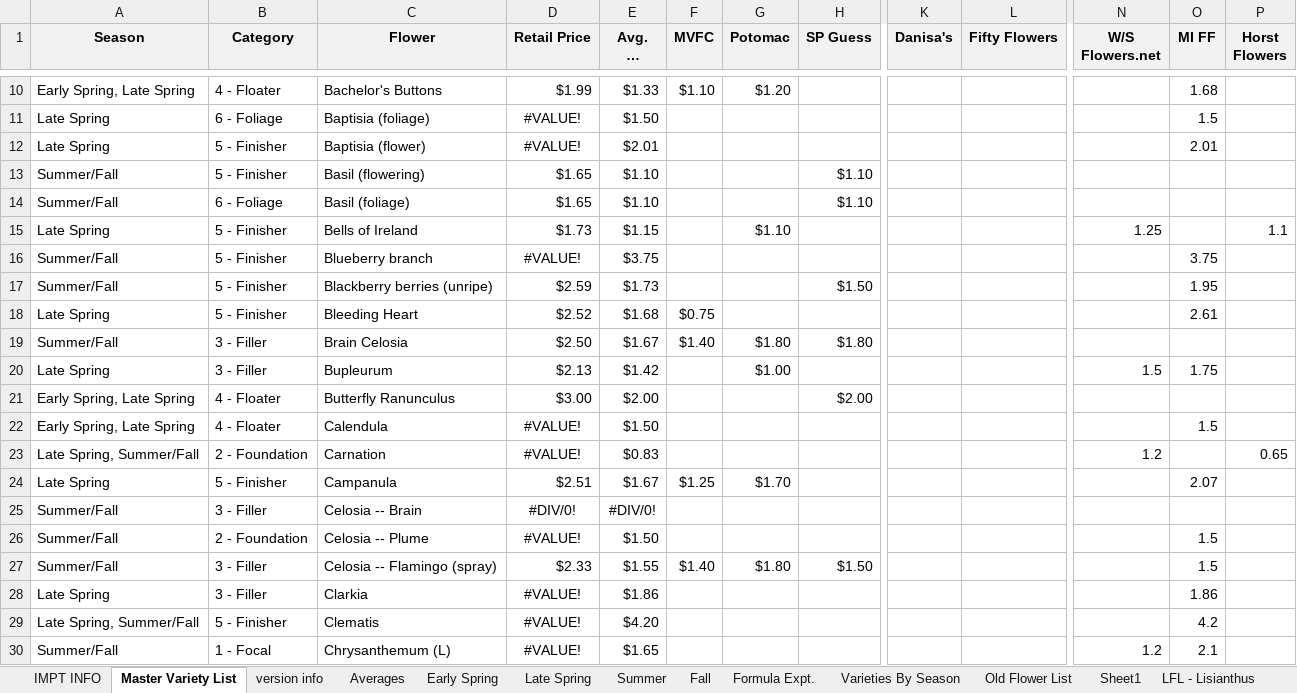
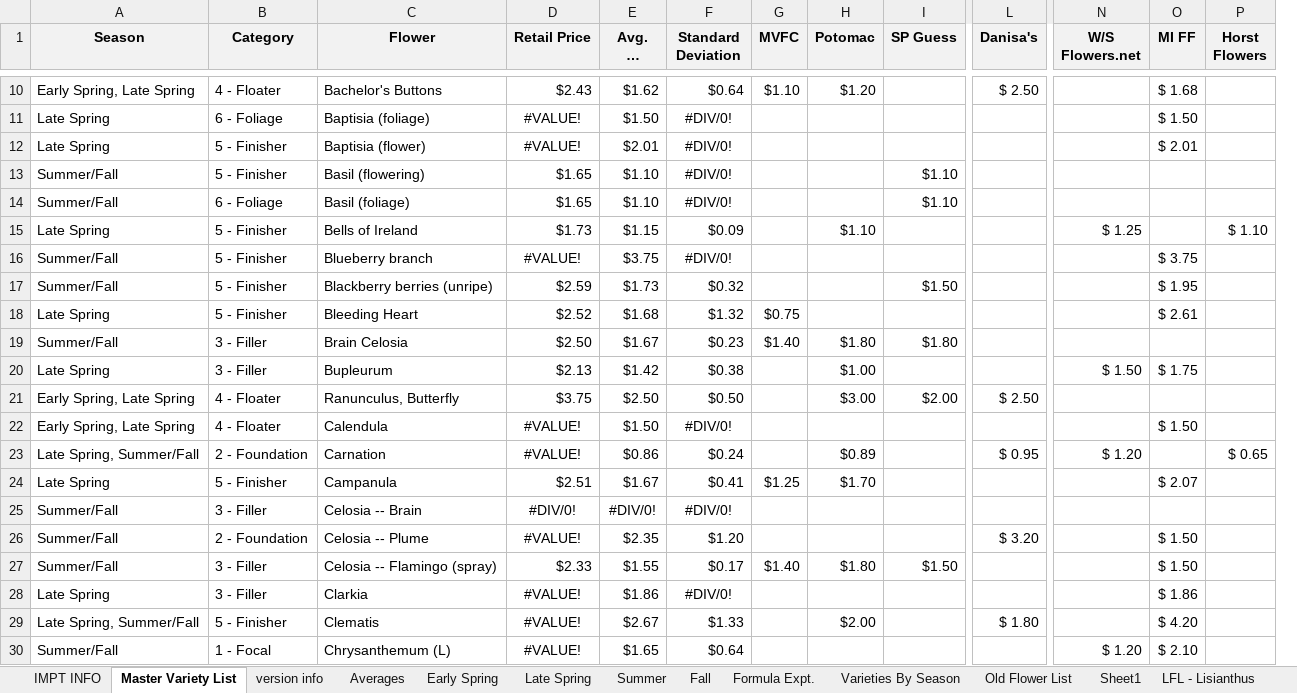
Before and after one commit to sweetpiedmont/bouquet-blueprint-app, an Excel workbook: data/CANONICAL Bouquet Recipe Master Sheet.xlsx, sheet Master Variety List, drawn as a sheet; only a part is shown, gaps mark what is left out; long unchanged cells end in …; values as stored, in another font and other column widths than the file's, no borders; table styles not drawn; removed rows and columns are numbered as before the commit, all else as after; rows hold the shown columns only; the diff covers the shown part only; the diff names each change by its address in the sheet, - before the commit and + after, or states it on an @@ line.

```diff
--- a/data/CANONICAL Bouquet Recipe Master Sheet.xlsx (sheet Master Variety List)
+++ b/data/CANONICAL Bouquet Recipe Master Sheet.xlsx (sheet Master Variety List)
+column F (Standard Deviation), rows 10-20: $0.64 | #DIV/0! | #DIV/0! | #DIV/0! | #DIV/0! | $0.09 | #DIV/0! | $0.32 | $1.32 | $0.23 | $0.38; rows 22-30: #DIV/0! | $0.24 | $0.41 | #DIV/0! | $1.20 | $0.17 | #DIV/0! | $1.33 | $0.64
-column L (Fifty Flowers), empty
-D10 (Retail Price): $1.99
+D10 (Retail Price): $2.43
-E10 (Avg. WS Price): $1.33
+E10 (Avg. WS Price): $1.62
-L10 (Danisa's): (empty)
+L10 (Danisa's): $ 2.50
-O10 (MI FF): 1.68
+O10 (MI FF): $ 1.68
-O11 (MI FF): 1.5
+O11 (MI FF): $ 1.50
-O12 (MI FF): 2.01
+O12 (MI FF): $ 2.01
-N15 (W/S Flowers.net): 1.25
+N15 (W/S Flowers.net): $ 1.25
-P15 (Horst Flowers): 1.1
+P15 (Horst Flowers): $ 1.10
-O16 (MI FF): 3.75
+O16 (MI FF): $ 3.75
-O17 (MI FF): 1.95
+O17 (MI FF): $ 1.95
-O18 (MI FF): 2.61
+O18 (MI FF): $ 2.61
-N20 (W/S Flowers.net): 1.5
+N20 (W/S Flowers.net): $ 1.50
-O20 (MI FF): 1.75
+O20 (MI FF): $ 1.75
-row 21: Early Spring, Late Spring | 4 - Floater | Butterfly Ranunculus | $3.00 | $2.00 |  |  | $2.00
+row 21: Early Spring, Late Spring | 4 - Floater | Ranunculus, Butterfly | $3.75 | $2.50 | $0.50 |  | $3.00 | $2.00 | $ 2.50
-O22 (MI FF): 1.5
+O22 (MI FF): $ 1.50
-E23 (Avg. WS Price): $0.83
+E23 (Avg. WS Price): $0.86
-H23 (Potomac): (empty)
+H23 (Potomac): $0.89
-L23 (Danisa's): (empty)
+L23 (Danisa's): $ 0.95
-N23 (W/S Flowers.net): 1.2
+N23 (W/S Flowers.net): $ 1.20
-P23 (Horst Flowers): 0.65
+P23 (Horst Flowers): $ 0.65
-O24 (MI FF): 2.07
+O24 (MI FF): $ 2.07
-E26 (Avg. WS Price): $1.50
+E26 (Avg. WS Price): $2.35
-L26 (Danisa's): (empty)
+L26 (Danisa's): $ 3.20
-O26:O27 (MI FF): 1.5
+O26:O27 (MI FF): $ 1.50
-O28 (MI FF): 1.86
+O28 (MI FF): $ 1.86
-E29 (Avg. WS Price): $4.20
+E29 (Avg. WS Price): $2.67
-H29 (Potomac): (empty)
+H29 (Potomac): $2.00
-L29 (Danisa's): (empty)
+L29 (Danisa's): $ 1.80
-O29 (MI FF): 4.2
+O29 (MI FF): $ 4.20
-N30 (W/S Flowers.net): 1.2
+N30 (W/S Flowers.net): $ 1.20
-O30 (MI FF): 2.1
+O30 (MI FF): $ 2.10
```
Also changed, not shown: 2 added rows, 1 removed row and 242 edited cells elsewhere in this sheet, sheet Fall, sheet Late Spring, sheet version info, sheet Early Spring, sheet Summer, formulas that keep their value.
